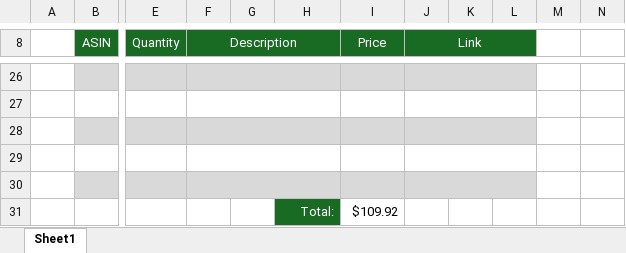
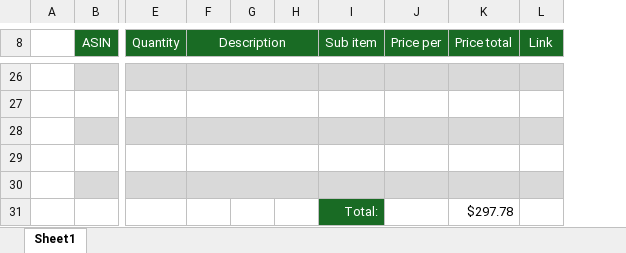
Before and after one commit to avalov05/mice_task, an Excel workbook: documentation/order_list_V3.xlsx, sheet Sheet1, drawn as a sheet; only a part is shown, gaps mark what is left out; values as stored, in another font and other column widths than the file's, no borders; removed rows and columns are numbered as before the commit, all else as after; the diff covers the shown part only; the diff names each change by its address in the sheet, - before the commit and + after, or states it on an @@ line.

Commit message:
Added sub description column

```diff
--- a/documentation/order_list_V3.xlsx (sheet Sheet1)
+++ b/documentation/order_list_V3.xlsx (sheet Sheet1)
+column H, empty
+column K (Price total), row 31: $297.78
-column K, empty
-column L, empty
-column M, empty
-column N, empty
-F8:H9 merged
+F8:H9 merged
-I8: (empty)
+I8: Sub item
+I8:I9 merged
-J8: Price
+J8: Price per
-F26:H26 merged
+F26:H26 merged
-J26:L26 merged
-F27:H27 merged
+F27:H27 merged
-J27:L27 merged
-F28:H28 merged
+F28:H28 merged
-J28:L28 merged
-F29:H29 merged
+F29:H29 merged
-J29:L29 merged
-F30:H30 merged
+F30:H30 merged
-J30:L30 merged
-J31 (Price per): $109.92
+J31 (Price per): (empty)
```
Also changed, not shown: 11 edited cells and merged cells elsewhere in this sheet.
